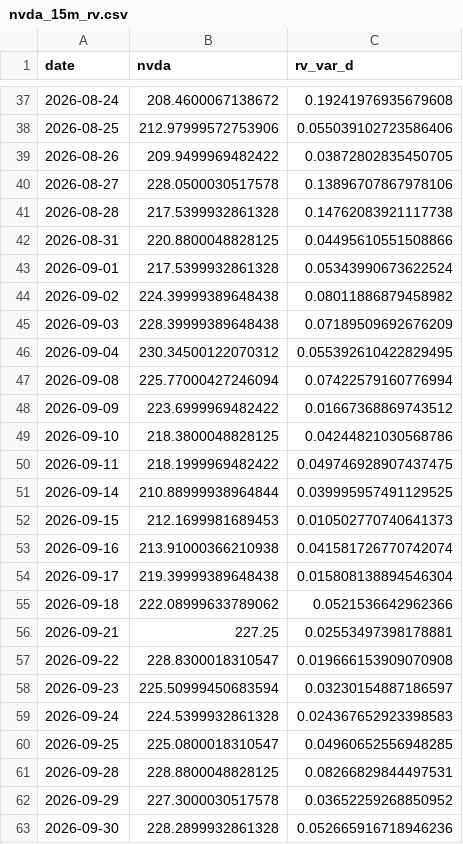
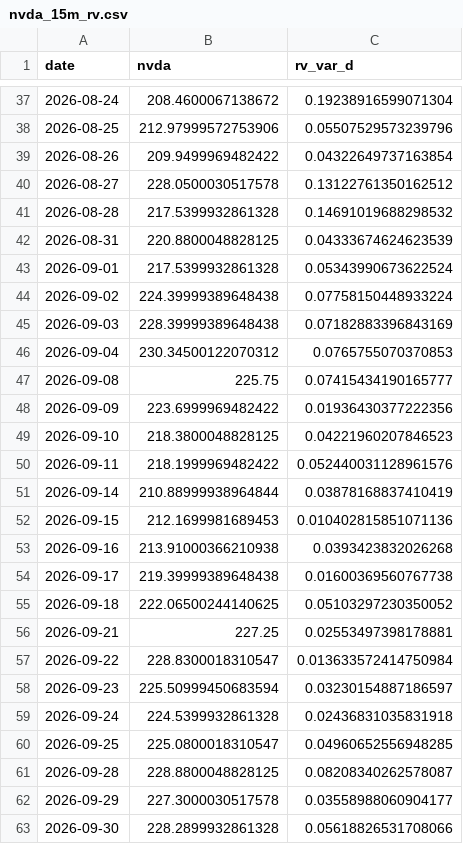
Before and after one commit to ThibautJoncour/BacktestCourse, a CSV file: nvda_15m_rv.csv, drawn as a sheet; only a part is shown, gaps mark what is left out; the diff covers the shown part only.

Commit message:
Refresh NVDA RV, Stability prices and news for 2026-10-09

```diff
--- a/nvda_15m_rv.csv
+++ b/nvda_15m_rv.csv
@@ -37,27 +37,27 @@ date,nvda,rv_var_d
-2026-08-24,208.4600067138672,0.19241976935679608
-2026-08-25,212.97999572753906,0.055039102723586406
-2026-08-26,209.9499969482422,0.03872802835450705
-2026-08-27,228.0500030517578,0.13896707867978106
-2026-08-28,217.5399932861328,0.14762083921117738
-2026-08-31,220.8800048828125,0.04495610551508866
+2026-08-24,208.4600067138672,0.19238916599071304
+2026-08-25,212.97999572753906,0.05507529573239796
+2026-08-26,209.9499969482422,0.04322649737163854
+2026-08-27,228.0500030517578,0.13122761350162512
+2026-08-28,217.5399932861328,0.14691019688298532
+2026-08-31,220.8800048828125,0.04333674624623539
 2026-09-01,217.5399932861328,0.05343990673622524
-2026-09-02,224.39999389648438,0.08011886879458982
-2026-09-03,228.39999389648438,0.07189509692676209
-2026-09-04,230.34500122070312,0.055392610422829495
-2026-09-08,225.77000427246094,0.07422579160776994
-2026-09-09,223.6999969482422,0.01667368869743512
-2026-09-10,218.3800048828125,0.04244821030568786
-2026-09-11,218.1999969482422,0.049746928907437475
-2026-09-14,210.88999938964844,0.039995957491129525
-2026-09-15,212.1699981689453,0.010502770740641373
-2026-09-16,213.91000366210938,0.041581726770742074
-2026-09-17,219.39999389648438,0.015808138894546304
-2026-09-18,222.08999633789062,0.0521536642962366
+2026-09-02,224.39999389648438,0.07758150448933224
+2026-09-03,228.39999389648438,0.07182883396843169
+2026-09-04,230.34500122070312,0.0765755070370853
+2026-09-08,225.75,0.07415434190165777
+2026-09-09,223.6999969482422,0.01936430377222356
+2026-09-10,218.3800048828125,0.04221960207846523
+2026-09-11,218.1999969482422,0.052440031128961576
+2026-09-14,210.88999938964844,0.03878168837410419
+2026-09-15,212.1699981689453,0.010402815851071136
+2026-09-16,213.91000366210938,0.0393423832026268
+2026-09-17,219.39999389648438,0.01600369560767738
+2026-09-18,222.06500244140625,0.05103297230350052
 2026-09-21,227.25,0.02553497398178881
-2026-09-22,228.8300018310547,0.019666153909070908
+2026-09-22,228.8300018310547,0.013633572414750984
 2026-09-23,225.50999450683594,0.03230154887186597
-2026-09-24,224.5399932861328,0.024367652923398583
+2026-09-24,224.5399932861328,0.02436831035831918
 2026-09-25,225.0800018310547,0.04960652556948285
-2026-09-28,228.8800048828125,0.08266829844497531
-2026-09-29,227.3000030517578,0.03652259268850952
-2026-09-30,228.2899932861328,0.052665916718946236
+2026-09-28,228.8800048828125,0.08208340262578087
+2026-09-29,227.3000030517578,0.03558988060904177
+2026-09-30,228.2899932861328,0.05618826531708066
```
Also changed, not shown: 1 added row and 28 edited cells elsewhere in this file, 1 other file.
